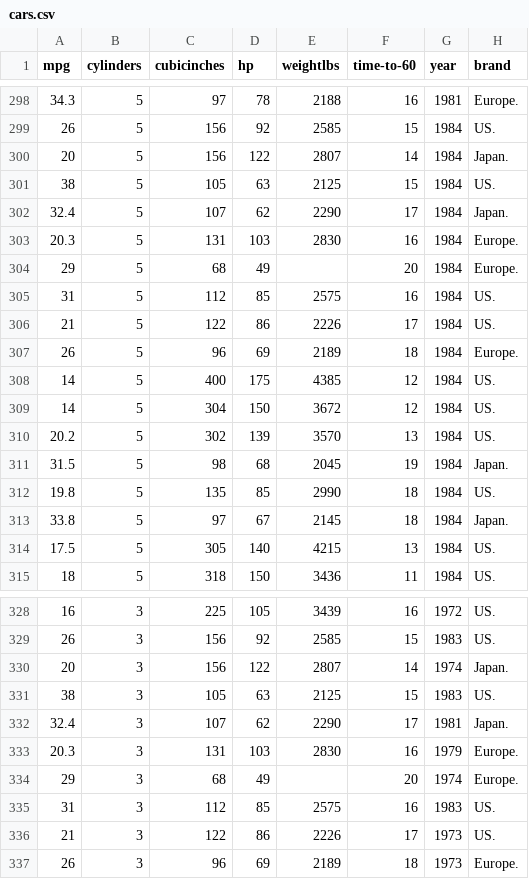
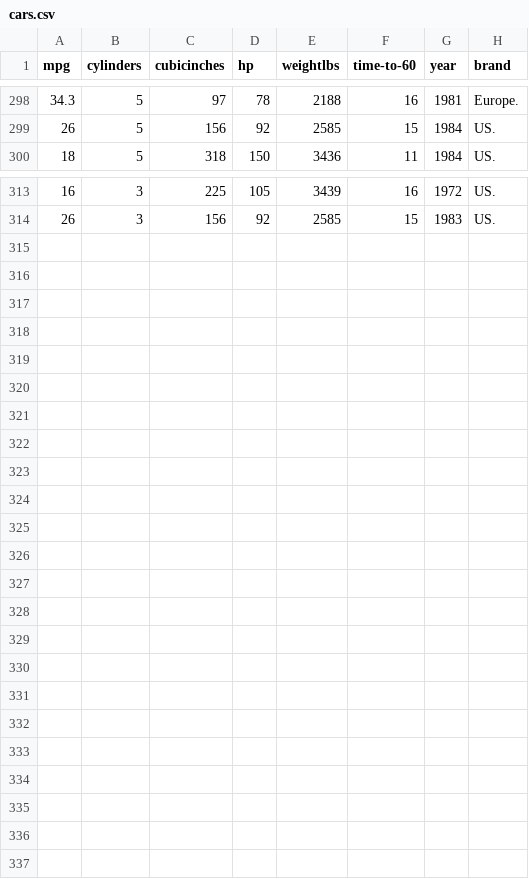
Before and after one commit to gcappellani/gcappellani.github.io, a CSV file: datasets/cars.csv, drawn as a sheet; only a part is shown, gaps mark what is left out.

Commit message:
Update cars.csv

```diff
--- a/datasets/cars.csv
+++ b/datasets/cars.csv
@@ -299,17 +299,2 @@ mpg, cylinders, cubicinches, hp, weightlbs, time-to-60, year, brand
 26,5,156,92,2585,15,1984, US.
-20,5,156,122,2807,14,1984, Japan.
-38,5,105,63,2125,15,1984, US.
-32.4,5,107,62,2290,17,1984, Japan.
-20.3,5,131,103,2830,16,1984, Europe.
-29,5,68,49, ,20,1984, Europe.
-31,5,112,85,2575,16,1984, US.
-21,5,122,86,2226,17,1984, US.
-26,5,96,69,2189,18,1984, Europe.
-14,5,400,175,4385,12,1984, US.
-14,5,304,150,3672,12,1984, US.
-20.2,5,302,139,3570,13,1984, US.
-31.5,5,98,68,2045,19,1984, Japan.
-19.8,5,135,85,2990,18,1984, US.
-33.8,5,97,67,2145,18,1984, Japan.
-17.5,5,305,140,4215,13,1984, US.
 18,5,318,150,3436,11,1984, US.
@@ -329,9 +314 @@ mpg, cylinders, cubicinches, hp, weightlbs, time-to-60, year, brand
 26,3,156,92,2585,15,1983, US.
-20,3,156,122,2807,14,1974, Japan.
-38,3,105,63,2125,15,1983, US.
-32.4,3,107,62,2290,17,1981, Japan.
-20.3,3,131,103,2830,16,1979, Europe.
-29,3,68,49, ,20,1974, Europe.
-31,3,112,85,2575,16,1983, US.
-21,3,122,86,2226,17,1973, US.
-26,3,96,69,2189,18,1973, Europe.
```
